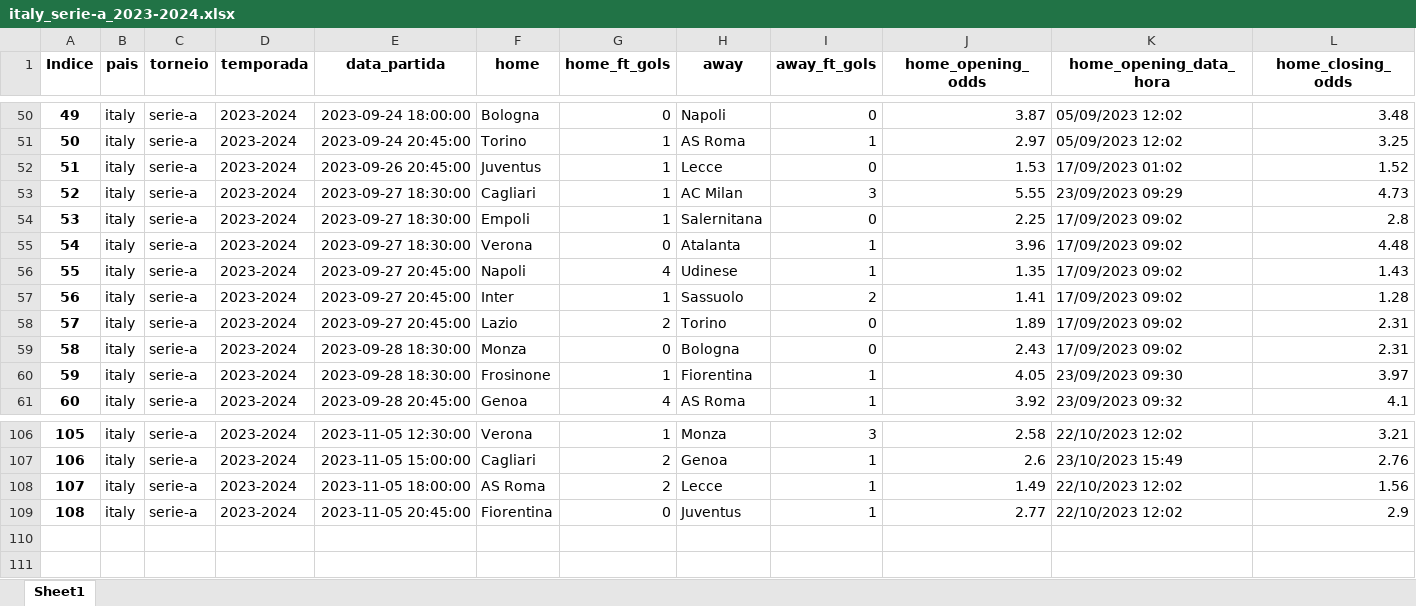
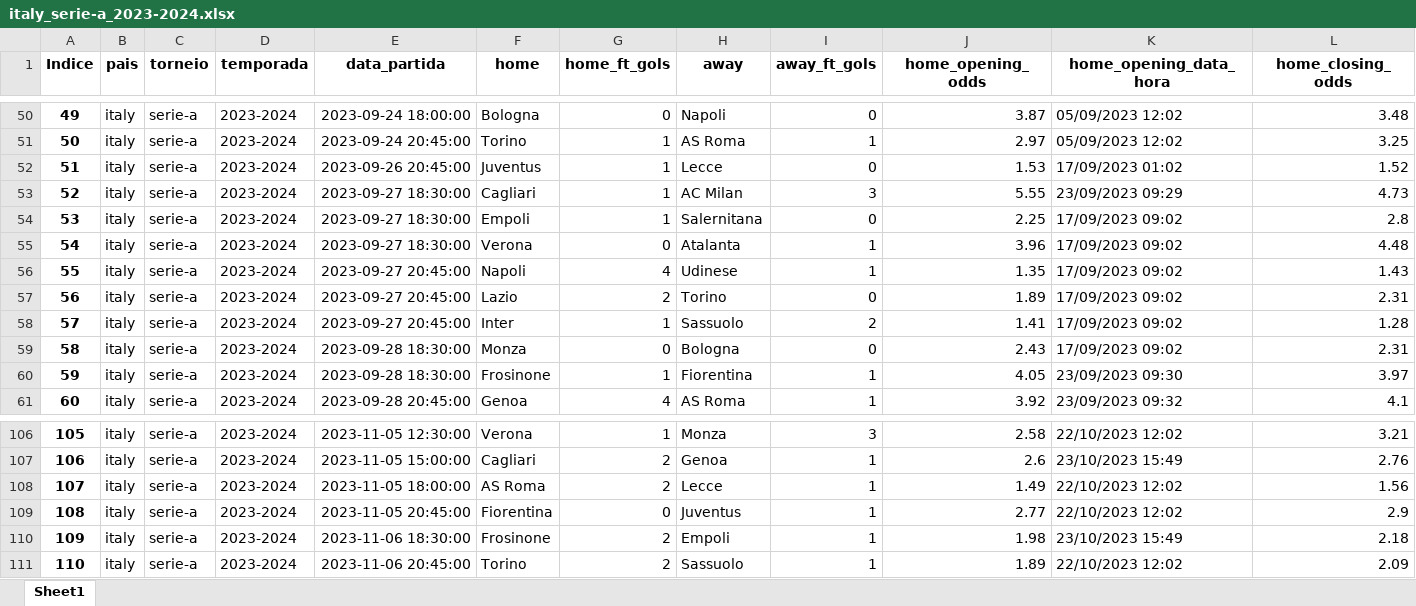
Before and after one commit to tarciziojrdf/poco, an Excel workbook: 2023/italy_serie-a_2023-2024.xlsx, sheet Sheet1, drawn as a sheet; only a part is shown, gaps mark what is left out; values as stored, in another font and other column widths than the file's, no borders; addresses are those after the commit; rows hold the shown columns only; the diff names each change by its address in the sheet, - before the commit and + after, or states it on an @@ line.

```diff
--- a/2023/italy_serie-a_2023-2024.xlsx (sheet Sheet1)
+++ b/2023/italy_serie-a_2023-2024.xlsx (sheet Sheet1)
@@ row 58 moved to row 57: 56 @@
@@ column A (Indice) renumbered in row 58 @@
+row 110: 109 | italy | serie-a | 2023-2024 | 2023-11-06 18:30:00 | Frosinone | 2 | Empoli | 1 | 1.98 | 23/10/2023 15:49 | 2.18
+row 111: 110 | italy | serie-a | 2023-2024 | 2023-11-06 20:45:00 | Torino | 2 | Sassuolo | 1 | 1.89 | 22/10/2023 12:02 | 2.09
```
Also changed, not shown: 2023/argentina_copa-de-la-liga-profesional_2023.xlsx, 2023/italy_serie-c-group-b_2023-2024.xlsx, 26 other files.
